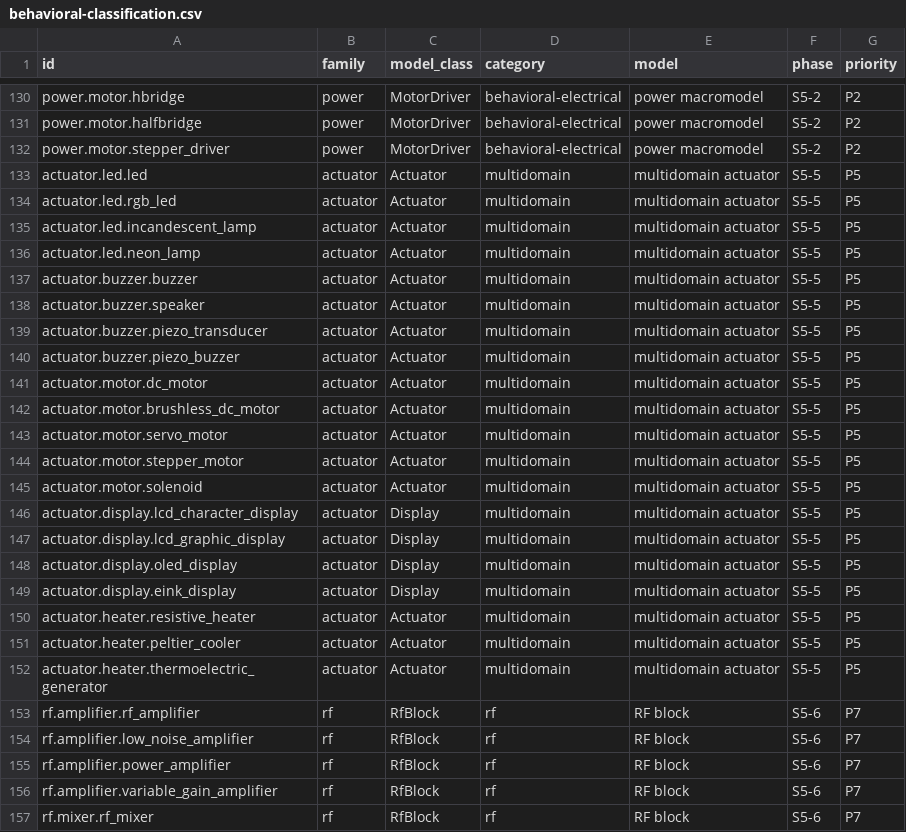
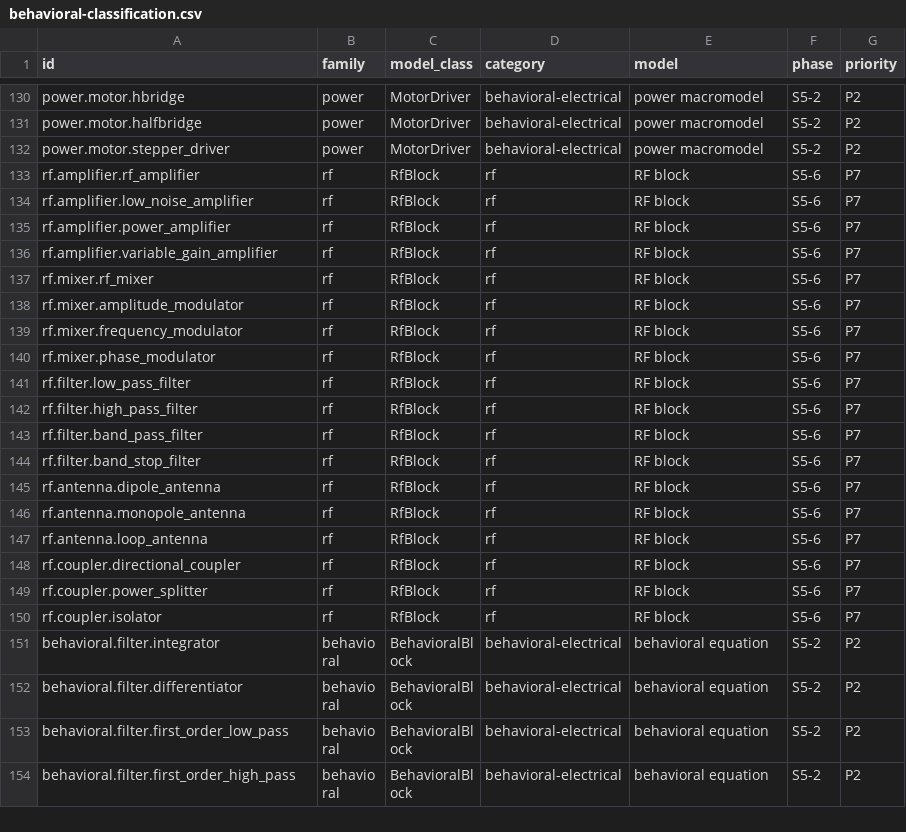
Before and after one commit to billalxcode/EmuCAD, a CSV file: docs/data/behavioral-classification.csv, drawn as a sheet; only a part is shown, gaps mark what is left out; the shorter side is filled out with more unchanged rows; the diff names each change by its address in the sheet, - before the commit and + after, or states it on an @@ line.

Commit message:
feat(sim-device): add actuator and display models
Map the twenty actuator and display entries onto behavioral electrical models: exponential LED junctions, resistive and capacitive loads, back-EMF motors, Seebeck Peltier and TEG modules, and four-pin display supply loads. Document physical-output limits and cover LED forward voltage, motor back EMF, Peltier coupling, TEG sourcing, and display brightness with unit and circuit tests.

```diff
--- a/docs/data/behavioral-classification.csv
+++ b/docs/data/behavioral-classification.csv
-row 133: actuator.led.led | actuator | Actuator | multidomain | multidomain actuator | S5-5 | P5
-row 134: actuator.led.rgb_led | actuator | Actuator | multidomain | multidomain actuator | S5-5 | P5
-row 135: actuator.led.incandescent_lamp | actuator | Actuator | multidomain | multidomain actuator | S5-5 | P5
-row 136: actuator.led.neon_lamp | actuator | Actuator | multidomain | multidomain actuator | S5-5 | P5
-row 137: actuator.buzzer.buzzer | actuator | Actuator | multidomain | multidomain actuator | S5-5 | P5
-row 138: actuator.buzzer.speaker | actuator | Actuator | multidomain | multidomain actuator | S5-5 | P5
-row 139: actuator.buzzer.piezo_transducer | actuator | Actuator | multidomain | multidomain actuator | S5-5 | P5
-row 140: actuator.buzzer.piezo_buzzer | actuator | Actuator | multidomain | multidomain actuator | S5-5 | P5
-row 141: actuator.motor.dc_motor | actuator | Actuator | multidomain | multidomain actuator | S5-5 | P5
-row 142: actuator.motor.brushless_dc_motor | actuator | Actuator | multidomain | multidomain actuator | S5-5 | P5
-row 143: actuator.motor.servo_motor | actuator | Actuator | multidomain | multidomain actuator | S5-5 | P5
-row 144: actuator.motor.stepper_motor | actuator | Actuator | multidomain | multidomain actuator | S5-5 | P5
-row 145: actuator.motor.solenoid | actuator | Actuator | multidomain | multidomain actuator | S5-5 | P5
-row 146: actuator.display.lcd_character_display | actuator | Display | multidomain | multidomain actuator | S5-5 | P5
-row 147: actuator.display.lcd_graphic_display | actuator | Display | multidomain | multidomain actuator | S5-5 | P5
-row 148: actuator.display.oled_display | actuator | Display | multidomain | multidomain actuator | S5-5 | P5
-row 149: actuator.display.eink_display | actuator | Display | multidomain | multidomain actuator | S5-5 | P5
-row 150: actuator.heater.resistive_heater | actuator | Actuator | multidomain | multidomain actuator | S5-5 | P5
-row 151: actuator.heater.peltier_cooler | actuator | Actuator | multidomain | multidomain actuator | S5-5 | P5
-row 152: actuator.heater.thermoelectric_generator | actuator | Actuator | multidomain | multidomain actuator | S5-5 | P5
```
Also changed, not shown: docs/data/class-fidelity.csv, 22 other files.
